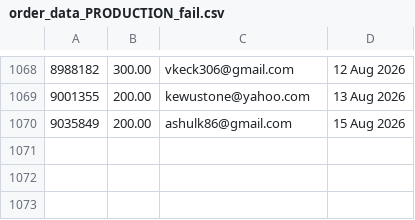
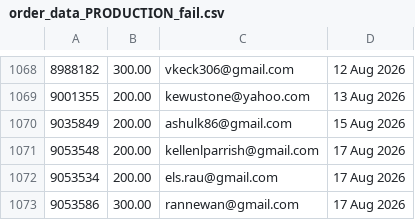
Before and after one commit to jdeck88/ffcsa_scripts, a CSV file: localline/data/order_data_PRODUCTION_fail.csv, drawn as a sheet; only a part is shown, gaps mark what is left out; the diff names each change by its address in the sheet, - before the commit and + after, or states it on an @@ line.

```diff
--- a/localline/data/order_data_PRODUCTION_fail.csv
+++ b/localline/data/order_data_PRODUCTION_fail.csv
+row 1071: 9053548 | 200.00 | kellenlparrish@gmail.com | 17 Aug 2026
+row 1072: 9053534 | 200.00 | els.rau@gmail.com | 17 Aug 2026
+row 1073: 9053586 | 300.00 | rannewan@gmail.com | 17 Aug 2026
```
Also changed, not shown: localline/data/order_data_PRODUCTION_success.csv.
